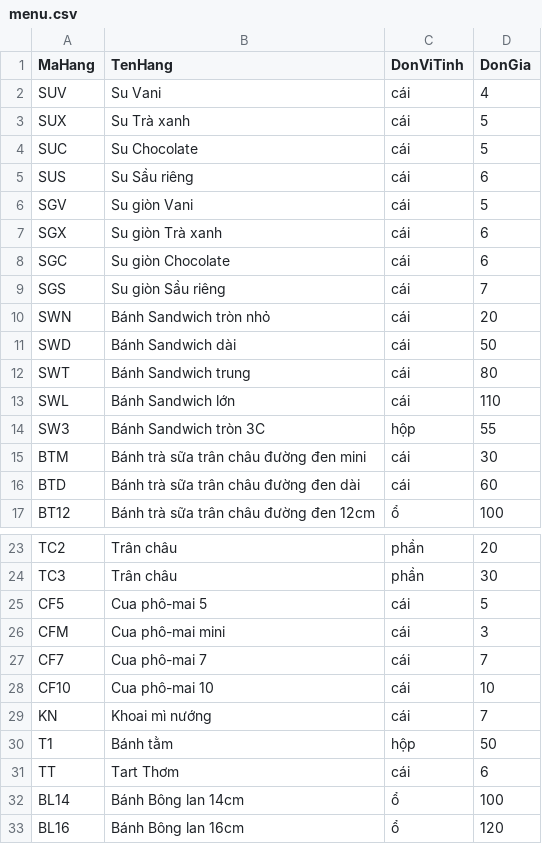
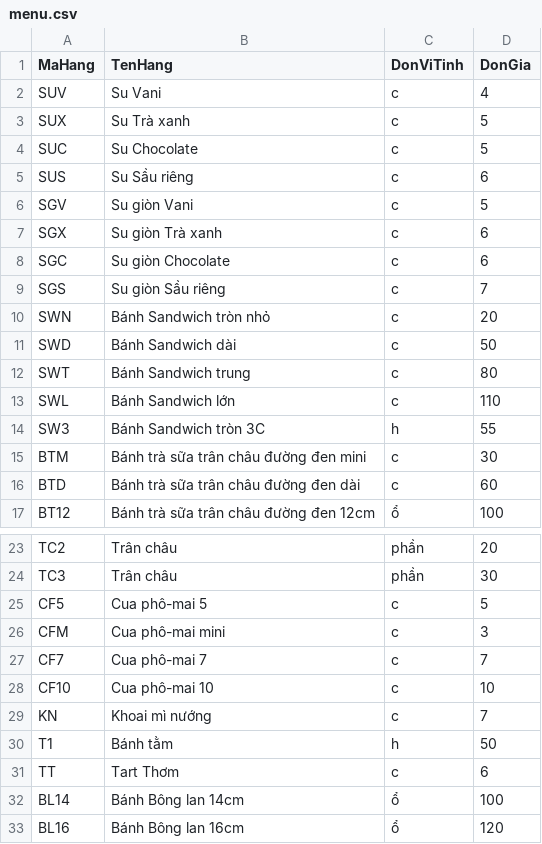
Before and after one commit to bepnhamenic/bepnhamenic.github.io, a CSV file: menu/menu.csv, drawn as a sheet; only a part is shown, gaps mark what is left out; the diff covers the shown part only.

```diff
--- a/menu/menu.csv
+++ b/menu/menu.csv
@@ -1,17 +1,17 @@
 MaHang,TenHang,DonViTinh,DonGia
-SUV,Su Vani,cái,4
-SUX,Su Trà xanh,cái,5
-SUC,Su Chocolate,cái,5
-SUS,Su Sầu riêng,cái,6
-SGV,Su giòn Vani,cái,5
-SGX,Su giòn Trà xanh,cái,6
-SGC,Su giòn Chocolate,cái,6
-SGS,Su giòn Sầu riêng,cái,7
-SWN,Bánh Sandwich tròn nhỏ,cái,20
-SWD,Bánh Sandwich dài,cái,50
-SWT,Bánh Sandwich trung ,cái,80
-SWL,Bánh Sandwich lớn,cái,110
-SW3,Bánh Sandwich tròn 3C,hộp,55
-BTM,Bánh trà sữa trân châu đường đen mini,cái,30
-BTD,Bánh trà sữa trân châu đường đen dài,cái,60
+SUV,Su Vani,c,4
+SUX,Su Trà xanh,c,5
+SUC,Su Chocolate,c,5
+SUS,Su Sầu riêng,c,6
+SGV,Su giòn Vani,c,5
+SGX,Su giòn Trà xanh,c,6
+SGC,Su giòn Chocolate,c,6
+SGS,Su giòn Sầu riêng,c,7
+SWN,Bánh Sandwich tròn nhỏ,c,20
+SWD,Bánh Sandwich dài,c,50
+SWT,Bánh Sandwich trung ,c,80
+SWL,Bánh Sandwich lớn,c,110
+SW3,Bánh Sandwich tròn 3C,h,55
+BTM,Bánh trà sữa trân châu đường đen mini,c,30
+BTD,Bánh trà sữa trân châu đường đen dài,c,60
 BT12,Bánh trà sữa trân châu đường đen 12cm,ổ,100
@@ -24,9 +24,9 @@ TC2,Trân châu,phần,20
 TC3,Trân châu,phần,30
-CF5,Cua phô-mai 5,cái,5
-CFM,Cua phô-mai mini,cái,3
-CF7,Cua phô-mai 7,cái,7
-CF10,Cua phô-mai 10,cái,10
-KN,Khoai mì nướng,cái,7
-T1,Bánh tằm,hộp,50
-TT,Tart Thơm,cái,6
+CF5,Cua phô-mai 5,c,5
+CFM,Cua phô-mai mini,c,3
+CF7,Cua phô-mai 7,c,7
+CF10,Cua phô-mai 10,c,10
+KN,Khoai mì nướng,c,7
+T1,Bánh tằm,h,50
+TT,Tart Thơm,c,6
 BL14,Bánh Bông lan 14cm,ổ,100
```
Also changed, not shown: 2 edited cells elsewhere in this file, 3 other files.
